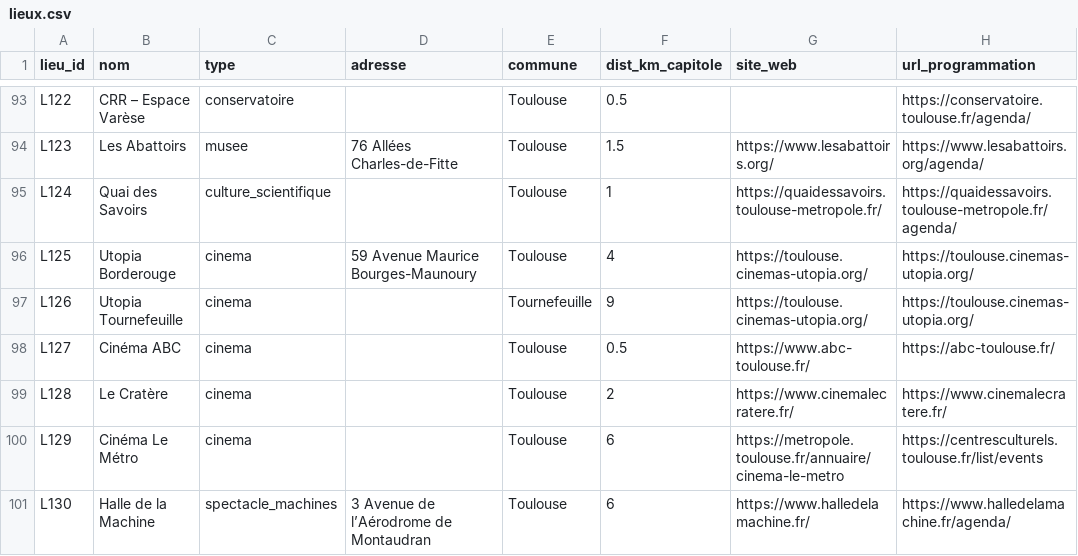
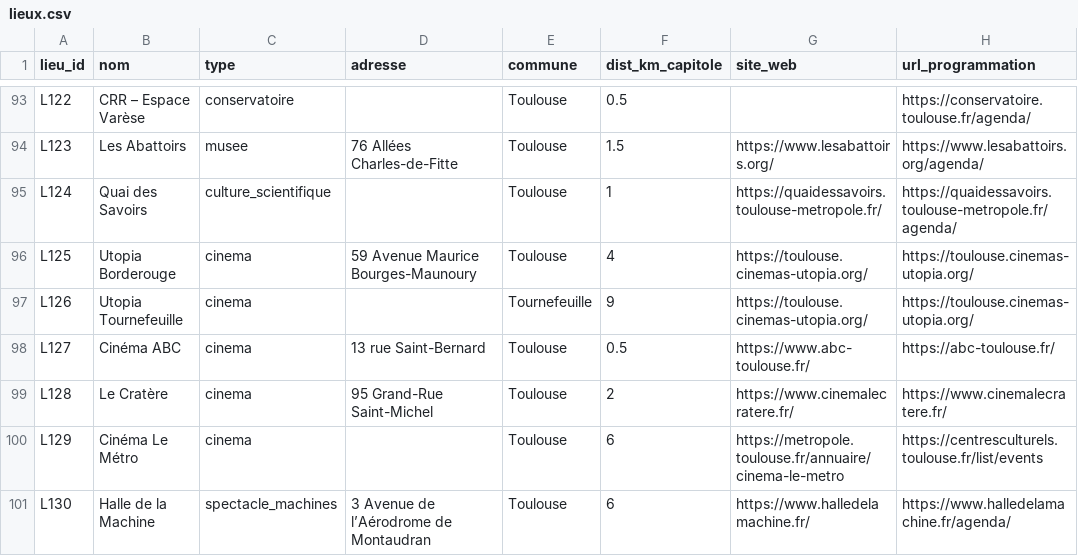
Before and after one commit to edosdat/CultureConnect, a CSV file: data/lieux.csv, drawn as a sheet; only a part is shown, gaps mark what is left out; the diff covers the shown part only; the diff names each change by its address in the sheet, - before the commit and + after, or states it on an @@ line.

```diff
--- a/data/lieux.csv
+++ b/data/lieux.csv
-D98 (adresse): (empty)
+D98 (adresse): 13 rue Saint-Bernard
-D99 (adresse): (empty)
+D99 (adresse): 95 Grand-Rue Saint-Michel
```
Also changed, not shown: 21 added rows and 2 edited cells elsewhere in this file, 2 other files.
